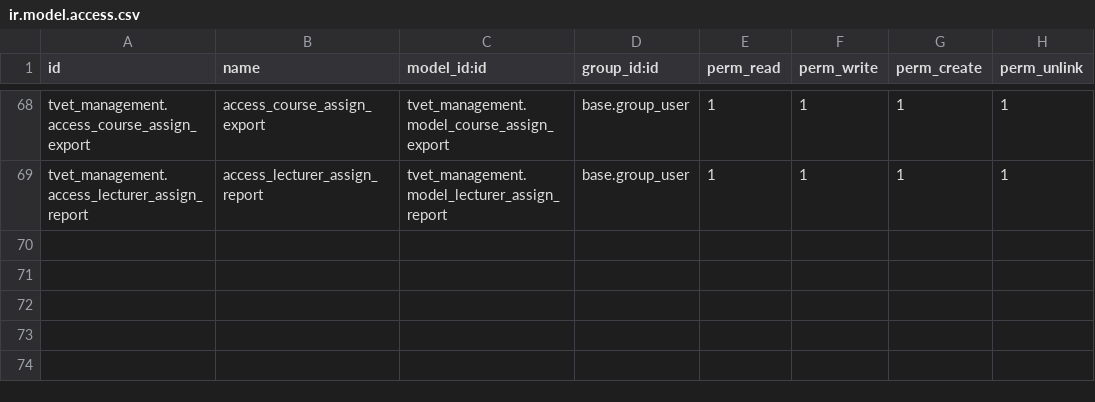
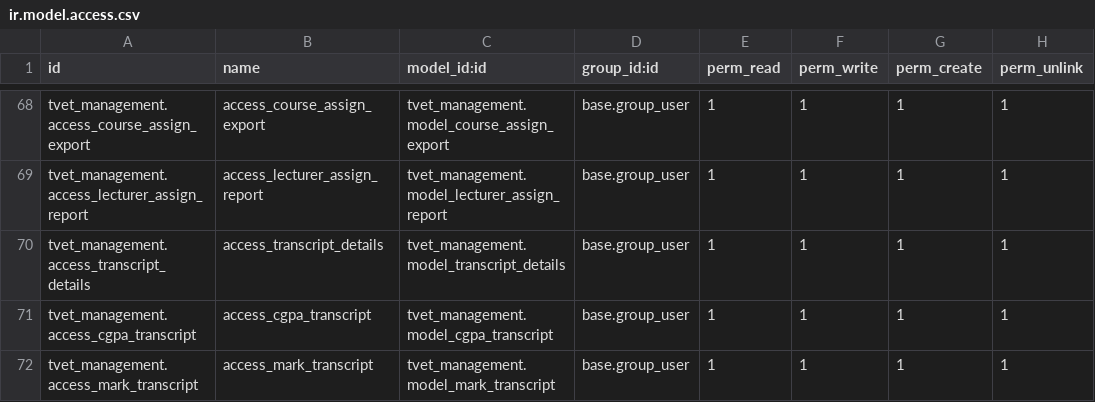
Before and after one commit to burhanismael/tvet_management, a CSV file: tvet_management/security/ir.model.access.csv, drawn as a sheet; only a part is shown, gaps mark what is left out; the diff names each change by its address in the sheet, - before the commit and + after, or states it on an @@ line.

```diff
--- a/tvet_management/security/ir.model.access.csv
+++ b/tvet_management/security/ir.model.access.csv
+row 70: tvet_management.access_transcript_details | access_transcript_details | tvet_management.model_transcript_details | base.group_user | 1 | 1 | 1 | 1
+row 71: tvet_management.access_cgpa_transcript | access_cgpa_transcript | tvet_management.model_cgpa_transcript | base.group_user | 1 | 1 | 1 | 1
+row 72: tvet_management.access_mark_transcript | access_mark_transcript | tvet_management.model_mark_transcript | base.group_user | 1 | 1 | 1 | 1
```
Also changed, not shown: 7 other files.
